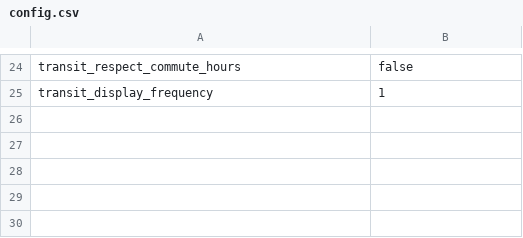
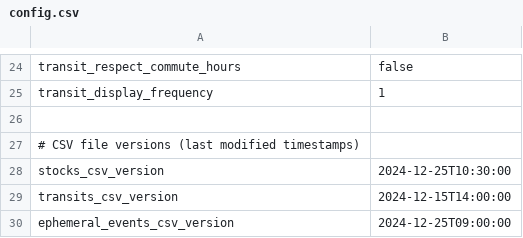
Before and after one commit to dcelayeta/pantallita-events, a CSV file: config.csv, drawn as a sheet; only a part is shown, gaps mark what is left out; the diff names each change by its address in the sheet, - before the commit and + after, or states it on an @@ line.

Commit message:
Add CSV file versioning information
Added versioning information for CSV files.

```diff
--- a/config.csv
+++ b/config.csv
+row 26: (empty)
+row 27: # CSV file versions (last modified timestamps)
+row 28: stocks_csv_version | 2024-12-25T10:30:00
+row 29: transits_csv_version | 2024-12-15T14:00:00
+row 30: ephemeral_events_csv_version | 2024-12-25T09:00:00
```
